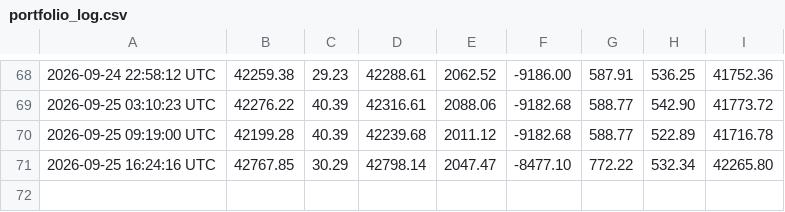
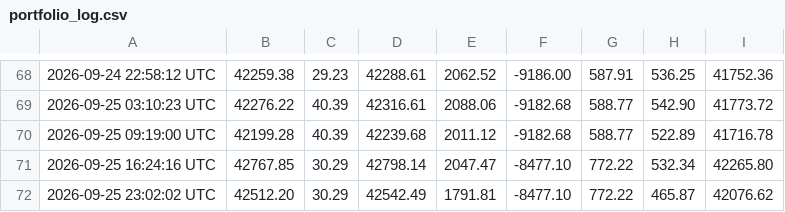
Before and after one commit to heyneca-stack/quantflow-dashboard, a CSV file: portfolio_log.csv, drawn as a sheet; only a part is shown, gaps mark what is left out; the diff names each change by its address in the sheet, - before the commit and + after, or states it on an @@ line.

```diff
--- a/portfolio_log.csv
+++ b/portfolio_log.csv
+row 72: 2026-09-25 23:02:02 UTC | 42512.20 | 30.29 | 42542.49 | 1791.81 | -8477.10 | 772.22 | 465.87 | 42076.62
```
Also changed, not shown: 5 other files.
